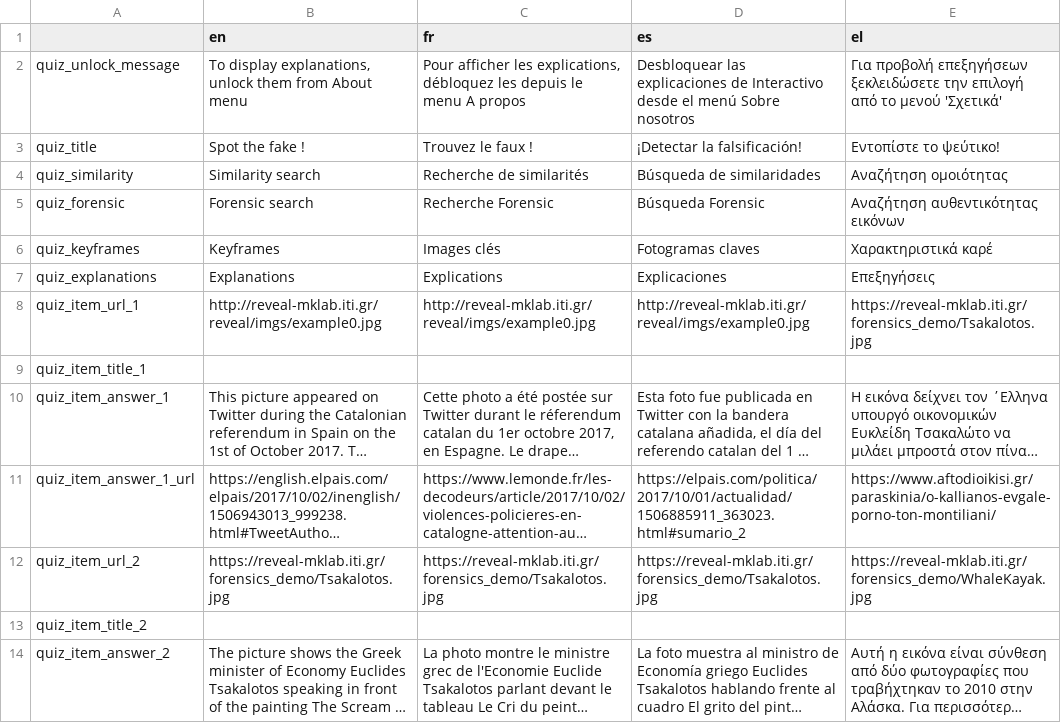
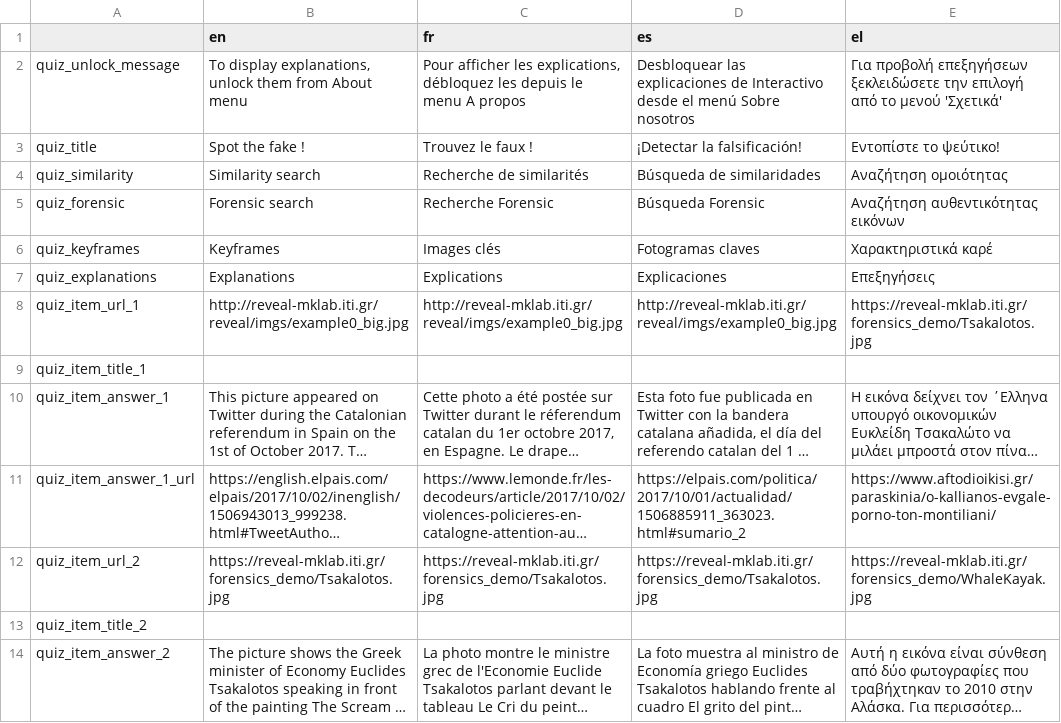
Before and after one commit to Xelgen/InVID-Translations, a TSV file: components/NavItems/Interactive.tsv, drawn as a sheet; only a part is shown; long unchanged cells end in ….

```diff
--- a/components/NavItems/Interactive.tsv
+++ b/components/NavItems/Interactive.tsv
@@ -7,3 +7,3 @@ quiz_keyframes	Keyframes	Images clés	Fotogramas claves	Χαρακτηριστι
 quiz_explanations	Explanations	Explications	Explicaciones	Επεξηγήσεις
-quiz_item_url_1	http://reveal-mklab.iti.gr/reveal/imgs/example0.jpg	http://reveal-mklab.iti.gr/reveal/imgs/example0.jpg	http://reveal-mklab.iti.gr/reveal/imgs/example0.jpg	https://reveal-mklab.iti.gr/forensics_demo/Tsakalotos.jpg
+quiz_item_url_1	http://reveal-mklab.iti.gr/reveal/imgs/example0_big.jpg	http://reveal-mklab.iti.gr/reveal/imgs/example0_big.jpg	http://reveal-mklab.iti.gr/reveal/imgs/example0_big.jpg	https://reveal-mklab.iti.gr/forensics_demo/Tsakalotos.jpg
 quiz_item_title_1				
```
Also changed, not shown: components/NavBar.tsv, components/NavItems/Tutorial.tsv, 2 other files.
